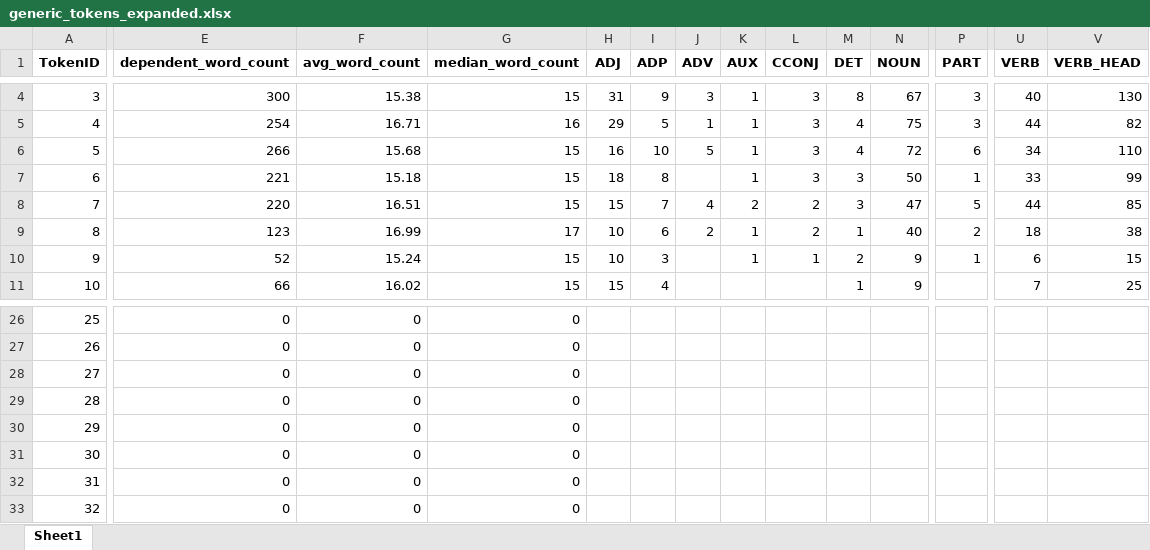
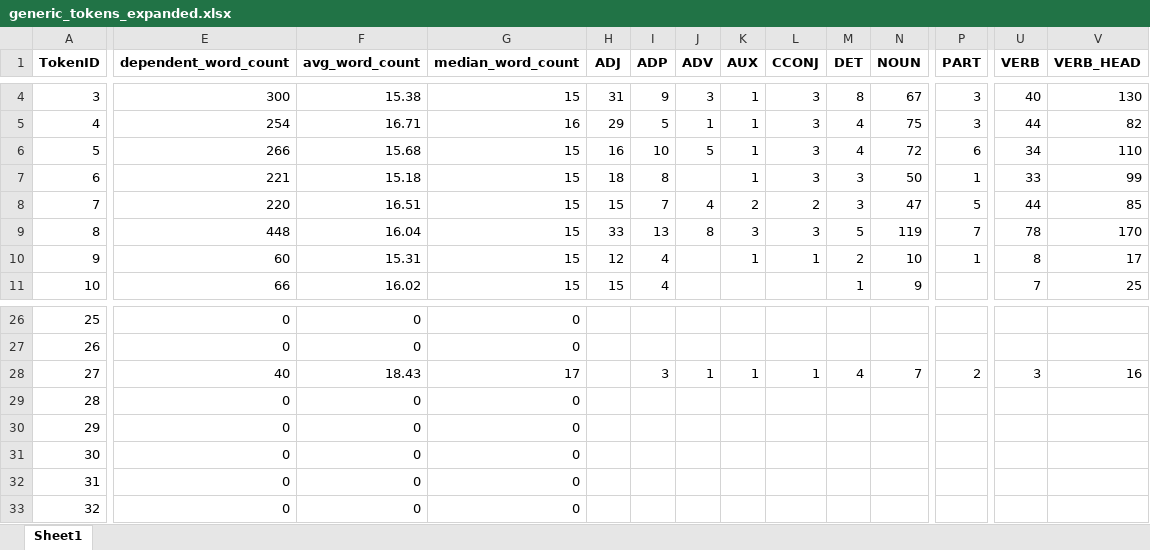
Before and after one commit to kagort/tolstoy-words-local, an Excel workbook: scripts/experementals/generic_tokens_expanded.xlsx, sheet Sheet1, drawn as a sheet; only a part is shown, gaps mark what is left out; values as stored, in another font and other column widths than the file's, no borders; the diff covers the shown part only; the diff names each change by its address in the sheet, - before the commit and + after, or states it on an @@ line.

Commit message:
new_table and Dataframe_generic_raw

```diff
--- a/scripts/experementals/generic_tokens_expanded.xlsx (sheet Sheet1)
+++ b/scripts/experementals/generic_tokens_expanded.xlsx (sheet Sheet1)
-E9 (dependent_word_count): 123
+E9 (dependent_word_count): 448
-F9 (avg_word_count): 16.99
+F9 (avg_word_count): 16.04
-G9 (median_word_count): 17
+G9 (median_word_count): 15
-H9 (ADJ): 10
+H9 (ADJ): 33
-I9 (ADP): 6
+I9 (ADP): 13
-J9 (ADV): 2
+J9 (ADV): 8
-K9 (AUX): 1
+K9 (AUX): 3
-L9 (CCONJ): 2
+L9 (CCONJ): 3
-M9 (DET): 1
+M9 (DET): 5
-N9 (NOUN): 40
+N9 (NOUN): 119
-P9 (PART): 2
+P9 (PART): 7
-U9 (VERB): 18
+U9 (VERB): 78
-V9 (VERB_HEAD): 38
+V9 (VERB_HEAD): 170
-E10 (dependent_word_count): 52
+E10 (dependent_word_count): 60
-F10 (avg_word_count): 15.24
+F10 (avg_word_count): 15.31
-H10 (ADJ): 10
+H10 (ADJ): 12
-I10 (ADP): 3
+I10 (ADP): 4
-N10 (NOUN): 9
+N10 (NOUN): 10
-U10 (VERB): 6
+U10 (VERB): 8
-V10 (VERB_HEAD): 15
+V10 (VERB_HEAD): 17
-E28 (dependent_word_count): 0
+E28 (dependent_word_count): 40
-F28 (avg_word_count): 0
+F28 (avg_word_count): 18.43
-G28 (median_word_count): 0
+G28 (median_word_count): 17
-I28 (ADP): (empty)
+I28 (ADP): 3
-J28 (ADV): (empty)
+J28 (ADV): 1
-K28 (AUX): (empty)
+K28 (AUX): 1
-L28 (CCONJ): (empty)
+L28 (CCONJ): 1
-M28 (DET): (empty)
+M28 (DET): 4
-N28 (NOUN): (empty)
+N28 (NOUN): 7
-P28 (PART): (empty)
+P28 (PART): 2
-U28 (VERB): (empty)
+U28 (VERB): 3
-V28 (VERB_HEAD): (empty)
+V28 (VERB_HEAD): 16
```
Also changed, not shown: 46 edited cells elsewhere in this sheet, 4 other files.
